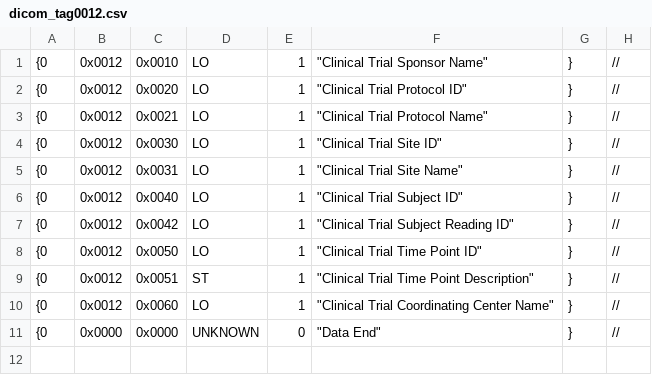
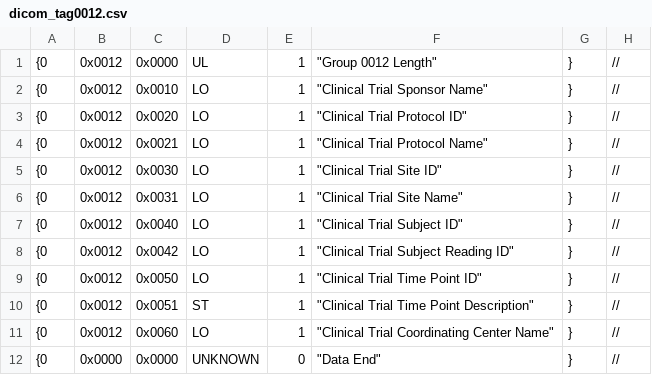
Before and after one commit to mist-team/mist, a CSV file: mist/io/dicom_tag/dicom_tag0012.csv, drawn as a sheet.

```diff
--- a/mist/io/dicom_tag/dicom_tag0012.csv
+++ b/mist/io/dicom_tag/dicom_tag0012.csv
@@ -1 +1,2 @@
+{0,0x0012,0x0000,UL,1,"""Group 0012 Length""",},//
 {0,0x0012,0x0010,LO,1,"""Clinical Trial Sponsor Name""",},//
```
Also changed, not shown: mist/io/dicom_tag/dicom_tag0008.csv, mist/io/dicom_tag/dicom_tag0010.csv, 28 other files.
